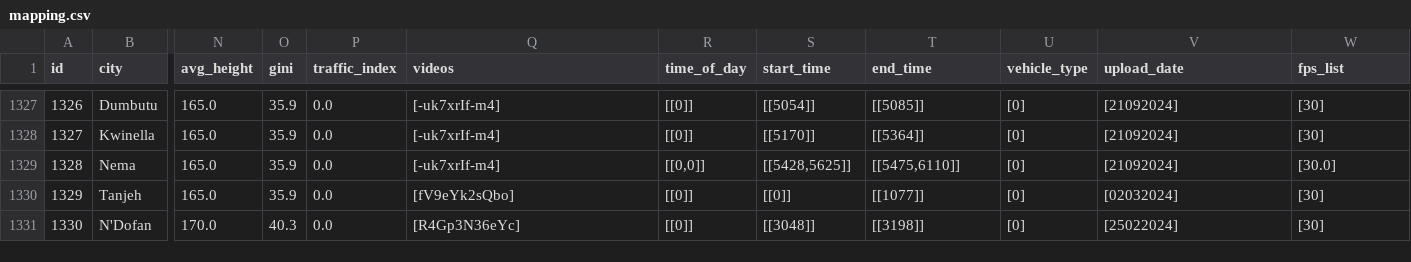
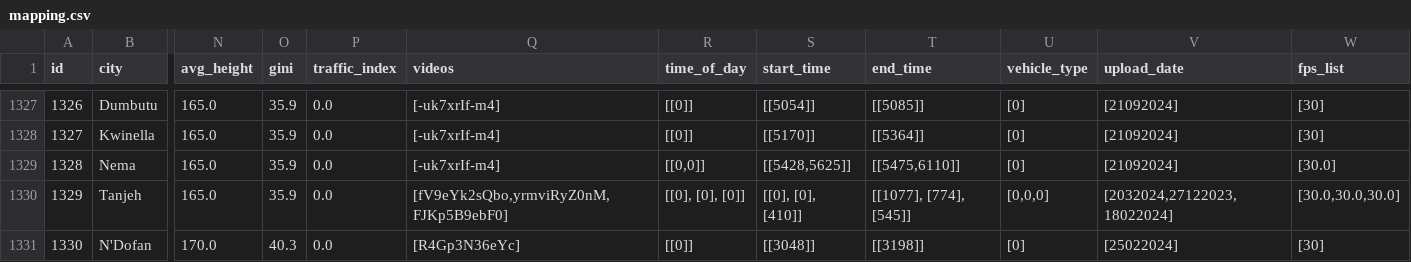
Before and after one commit to Shaadalam9/pedestrians-in-youtube, a CSV file: mapping.csv, drawn as a sheet; only a part is shown, gaps mark what is left out; the diff covers the shown part only; the diff names each change by its address in the sheet, - before the commit and + after, or states it on an @@ line.

Commit message:
Update mapping.csv

```diff
--- a/mapping.csv
+++ b/mapping.csv
-Q1330 (videos): [fV9eYk2sQbo]
+Q1330 (videos): [fV9eYk2sQbo,yrmviRyZ0nM,FJKp5B9ebF0]
-R1330 (time_of_day): [[0]]
+R1330 (time_of_day): [[0], [0], [0]]
-S1330 (start_time): [[0]]
+S1330 (start_time): [[0], [0], [410]]
-T1330 (end_time): [[1077]]
+T1330 (end_time): [[1077], [774], [545]]
-U1330 (vehicle_type): [0]
+U1330 (vehicle_type): [0,0,0]
-V1330 (upload_date): [02032024]
+V1330 (upload_date): [2032024,27122023,18022024]
-W1330 (fps_list): [30]
+W1330 (fps_list): [30.0,30.0,30.0]
```
Also changed, not shown: 1 removed row, 14 edited cells and row numbers in column A elsewhere in this file.
